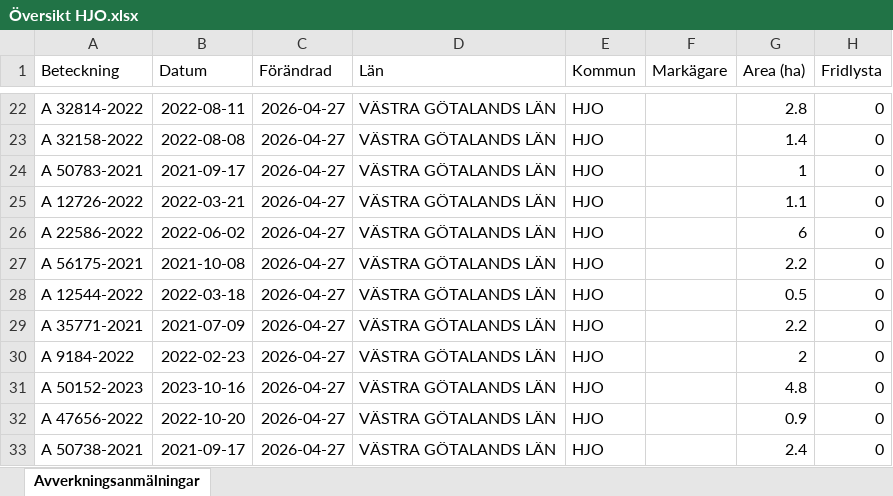
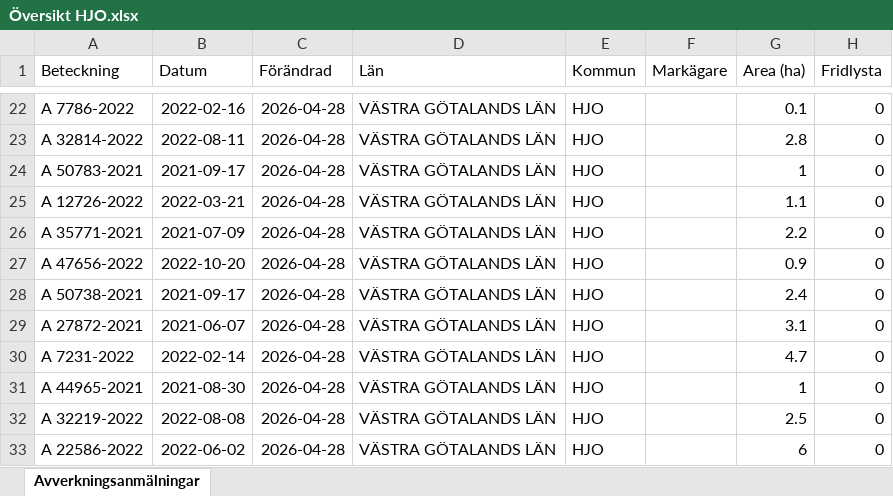
Before and after one commit to klasma/Logging_1497, an Excel workbook: Översikt HJO.xlsx, sheet Avverkningsanmälningar, drawn as a sheet; only a part is shown, gaps mark what is left out; values as stored, in another font and other column widths than the file's, no borders; the diff covers the shown part only; the diff names each change by its address in the sheet, - before the commit and + after, or states it on an @@ line.

```diff
--- a/Översikt HJO.xlsx (sheet Avverkningsanmälningar)
+++ b/Översikt HJO.xlsx (sheet Avverkningsanmälningar)
-A22 (Beteckning): A 32814-2022
+A22 (Beteckning): A 7786-2022
-B22 (Datum): 2022-08-11
+B22 (Datum): 2022-02-16
-C22:C33 (Förändrad): 2026-04-27
+C22:C33 (Förändrad): 2026-04-28
-G22 (Area (ha)): 2.8
+G22 (Area (ha)): 0.1
-A23 (Beteckning): A 32158-2022
+A23 (Beteckning): A 32814-2022
-B23 (Datum): 2022-08-08
+B23 (Datum): 2022-08-11
-G23 (Area (ha)): 1.4
+G23 (Area (ha)): 2.8
-A26 (Beteckning): A 22586-2022
+A26 (Beteckning): A 35771-2021
-B26 (Datum): 2022-06-02
+B26 (Datum): 2021-07-09
-G26 (Area (ha)): 6
+G26 (Area (ha)): 2.2
-A27 (Beteckning): A 56175-2021
+A27 (Beteckning): A 47656-2022
-B27 (Datum): 2021-10-08
+B27 (Datum): 2022-10-20
-G27 (Area (ha)): 2.2
+G27 (Area (ha)): 0.9
-A28 (Beteckning): A 12544-2022
+A28 (Beteckning): A 50738-2021
-B28 (Datum): 2022-03-18
+B28 (Datum): 2021-09-17
-G28 (Area (ha)): 0.5
+G28 (Area (ha)): 2.4
-A29 (Beteckning): A 35771-2021
+A29 (Beteckning): A 27872-2021
-B29 (Datum): 2021-07-09
+B29 (Datum): 2021-06-07
-G29 (Area (ha)): 2.2
+G29 (Area (ha)): 3.1
-A30 (Beteckning): A 9184-2022
+A30 (Beteckning): A 7231-2022
-B30 (Datum): 2022-02-23
+B30 (Datum): 2022-02-14
-G30 (Area (ha)): 2
+G30 (Area (ha)): 4.7
-A31 (Beteckning): A 50152-2023
+A31 (Beteckning): A 44965-2021
-B31 (Datum): 2023-10-16
+B31 (Datum): 2021-08-30
-G31 (Area (ha)): 4.8
+G31 (Area (ha)): 1
-A32 (Beteckning): A 47656-2022
+A32 (Beteckning): A 32219-2022
-B32 (Datum): 2022-10-20
+B32 (Datum): 2022-08-08
-G32 (Area (ha)): 0.9
+G32 (Area (ha)): 2.5
-A33 (Beteckning): A 50738-2021
+A33 (Beteckning): A 22586-2022
-B33 (Datum): 2021-09-17
+B33 (Datum): 2022-06-02
-G33 (Area (ha)): 2.4
+G33 (Area (ha)): 6
```
Also changed, not shown: 618 edited cells elsewhere in this sheet, artfynd/A 10014-2025 artfynd.xlsx, artfynd/A 26270-2024 artfynd.xlsx, 14 other files.
